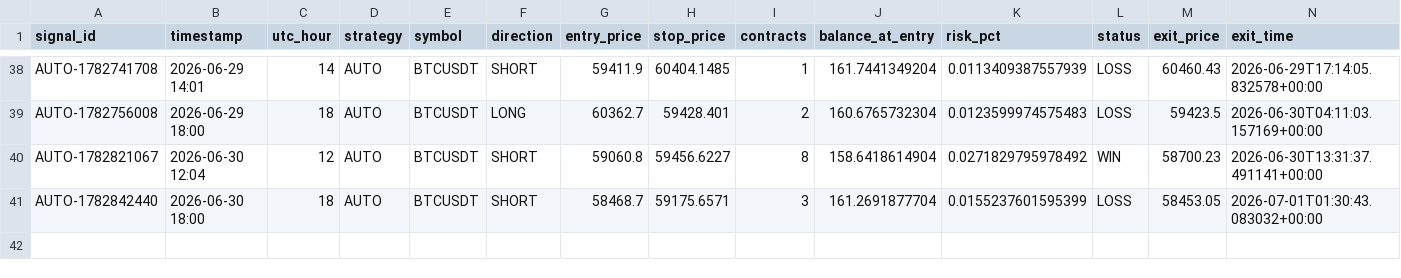
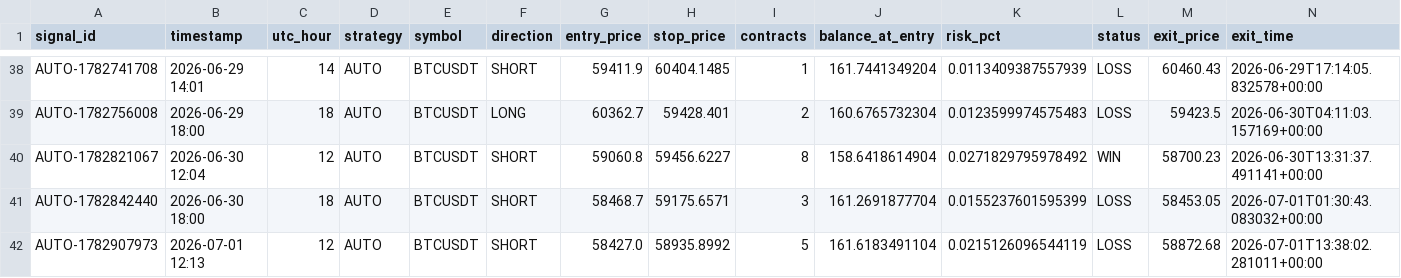
Before and after one commit to rizwans95/Claude-trading-agent, a CSV file: trade_log.csv, drawn as a sheet; only a part is shown, gaps mark what is left out; rows hold the shown columns only; the diff names each change by its address in the sheet, - before the commit and + after, or states it on an @@ line.

Commit message:
Auto close: AUTO-1782907973 CLOSED -0.876R

```diff
--- a/trade_log.csv
+++ b/trade_log.csv
+row 42: AUTO-1782907973 | 2026-07-01 12:13 | 12 | AUTO | BTCUSDT | SHORT | 58427.0 | 58935.8992 | 5 | 161.6183491104 | 0.0215126096544119 | LOSS | 58872.68 | 2026-07-01T13:38:02.281011+00:00
```
